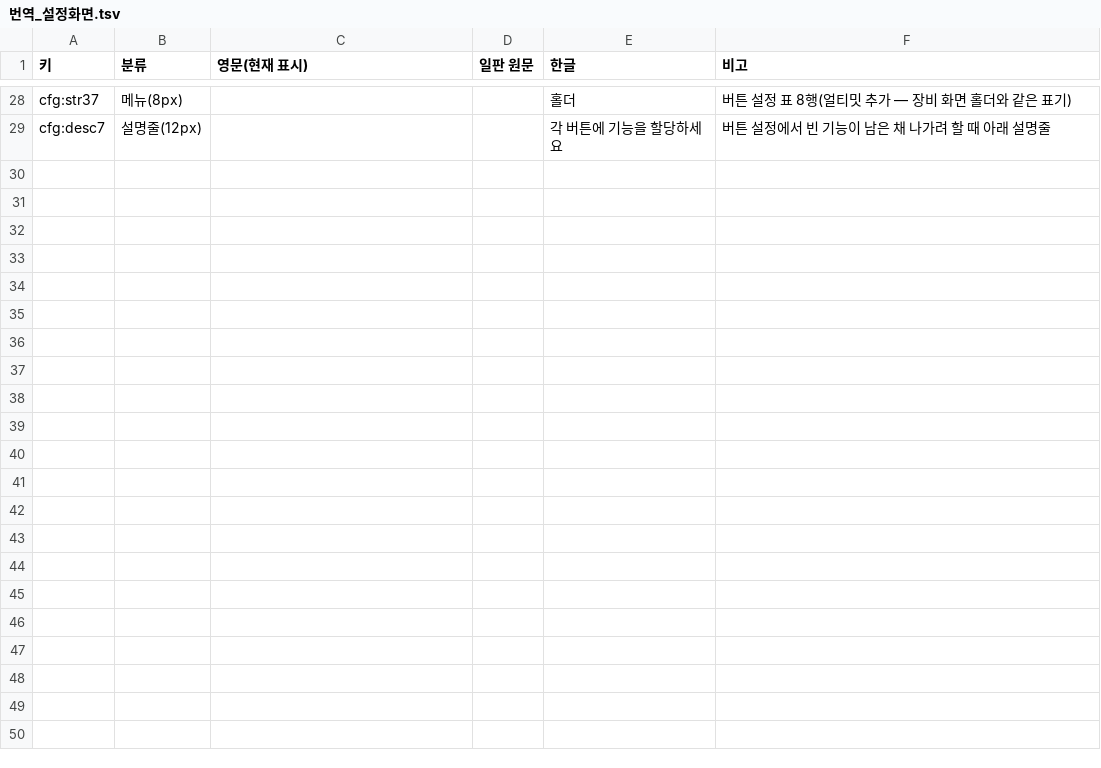
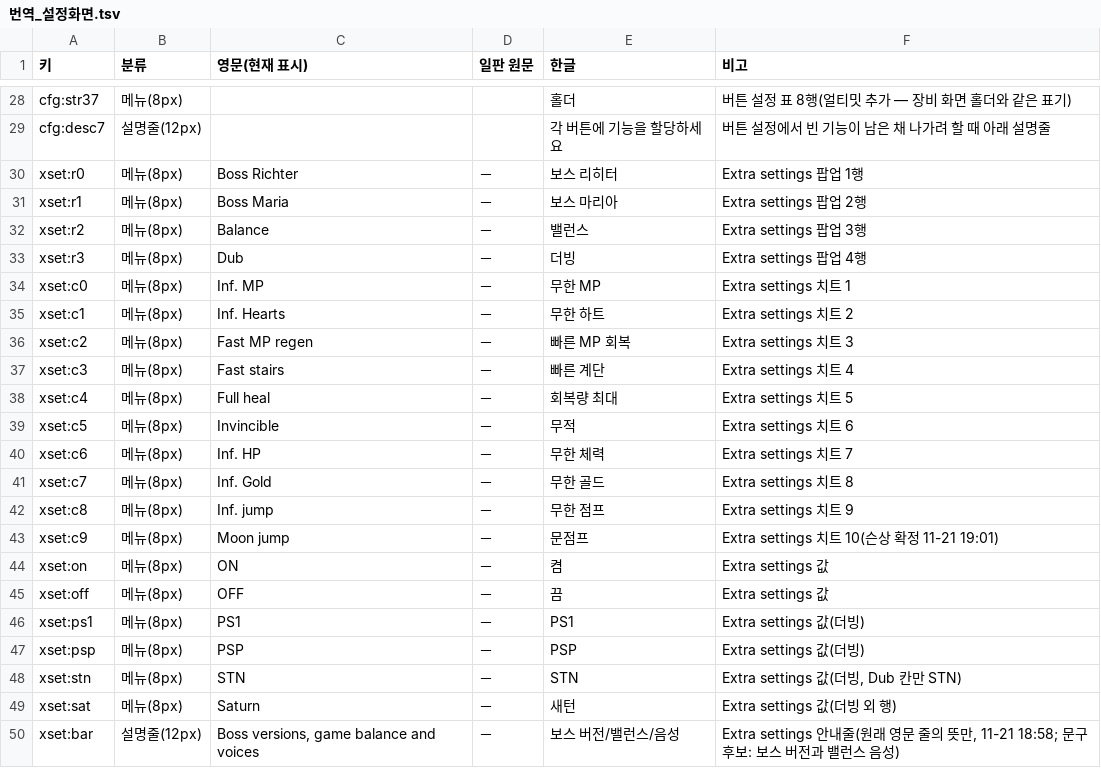
Before and after one commit to ataho99/sotn-ultimate-kr, a TSV file: ko_data/번역/번역_설정화면.tsv, drawn as a sheet; only a part is shown, gaps mark what is left out; the diff names each change by its address in the sheet, - before the commit and + after, or states it on an @@ line.

```diff
--- a/ko_data/번역/번역_설정화면.tsv
+++ b/ko_data/번역/번역_설정화면.tsv
+row 30: xset:r0 | 메뉴(8px) | Boss Richter | － | 보스 리히터 | Extra settings 팝업 1행
+row 31: xset:r1 | 메뉴(8px) | Boss Maria | － | 보스 마리아 | Extra settings 팝업 2행
+row 32: xset:r2 | 메뉴(8px) | Balance | － | 밸런스 | Extra settings 팝업 3행
+row 33: xset:r3 | 메뉴(8px) | Dub | － | 더빙 | Extra settings 팝업 4행
+row 34: xset:c0 | 메뉴(8px) | Inf. MP | － | 무한 MP | Extra settings 치트 1
+row 35: xset:c1 | 메뉴(8px) | Inf. Hearts | － | 무한 하트 | Extra settings 치트 2
+row 36: xset:c2 | 메뉴(8px) | Fast MP regen | － | 빠른 MP 회복 | Extra settings 치트 3
+row 37: xset:c3 | 메뉴(8px) | Fast stairs | － | 빠른 계단 | Extra settings 치트 4
+row 38: xset:c4 | 메뉴(8px) | Full heal | － | 회복량 최대 | Extra settings 치트 5
+row 39: xset:c5 | 메뉴(8px) | Invincible | － | 무적 | Extra settings 치트 6
+row 40: xset:c6 | 메뉴(8px) | Inf. HP | － | 무한 체력 | Extra settings 치트 7
+row 41: xset:c7 | 메뉴(8px) | Inf. Gold | － | 무한 골드 | Extra settings 치트 8
+row 42: xset:c8 | 메뉴(8px) | Inf. jump | － | 무한 점프 | Extra settings 치트 9
+row 43: xset:c9 | 메뉴(8px) | Moon jump | － | 문점프 | Extra settings 치트 10(슨상 확정 11-21 19:01)
+row 44: xset:on | 메뉴(8px) | ON | － | 켬 | Extra settings 값
+row 45: xset:off | 메뉴(8px) | OFF | － | 끔 | Extra settings 값
+row 46: xset:ps1 | 메뉴(8px) | PS1 | － | PS1 | Extra settings 값(더빙)
+row 47: xset:psp | 메뉴(8px) | PSP | － | PSP | Extra settings 값(더빙)
+row 48: xset:stn | 메뉴(8px) | STN | － | STN | Extra settings 값(더빙, Dub 칸만 STN)
+row 49: xset:sat | 메뉴(8px) | Saturn | － | 새턴 | Extra settings 값(더빙 외 행)
+row 50: xset:bar | 설명줄(12px) | Boss versions, game balance and voices | － | 보스 버전/밸런스/음성 | Extra settings 안내줄(원래 영문 줄의 뜻만, 11-21 18:58; 문구 후보: 보스 버전과 밸런스 음성)
```
Also changed, not shown: 25 other files.
